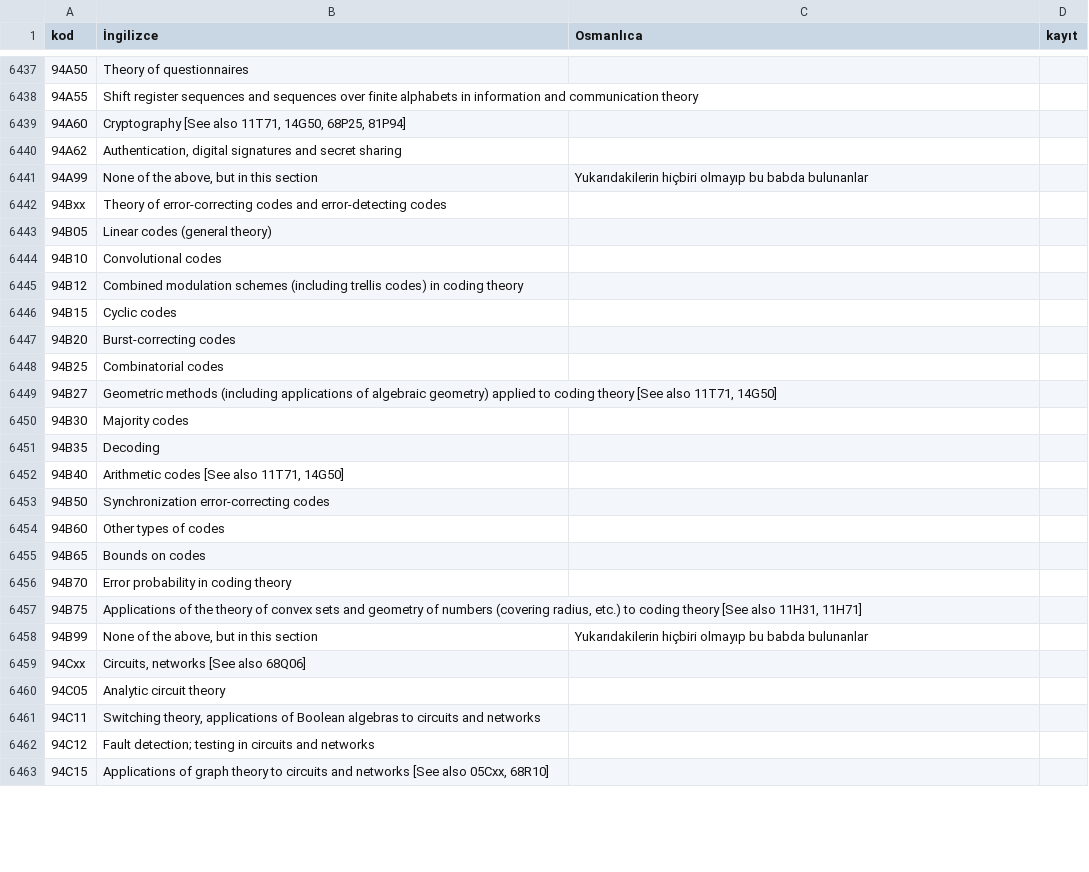
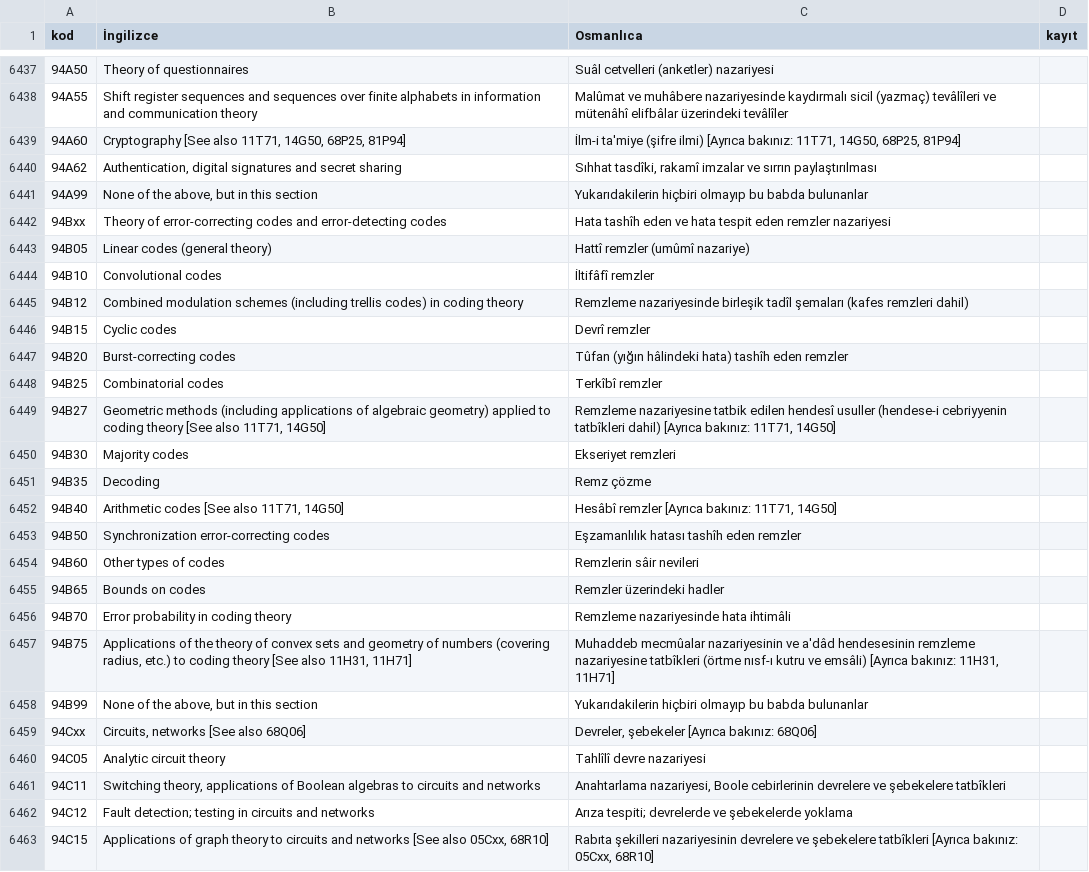
Before and after one commit to yabadabadu1234/Mucit-ai, a TSV file: lugat/msc2020/msc2020_osmanlica.tsv, drawn as a sheet; only a part is shown, gaps mark what is left out; the diff covers the shown part only.

```diff
--- a/lugat/msc2020/msc2020_osmanlica.tsv
+++ b/lugat/msc2020/msc2020_osmanlica.tsv
@@ -6437,27 +6437,27 @@ kod	İngilizce	Osmanlıca	kayıt
-94A50	Theory of questionnaires		
-94A55	Shift register sequences and sequences over finite alphabets in information and communication theory		
-94A60	Cryptography [See also 11T71, 14G50, 68P25, 81P94]		
-94A62	Authentication, digital signatures and secret sharing		
+94A50	Theory of questionnaires	Suâl cetvelleri (anketler) nazariyesi	
+94A55	Shift register sequences and sequences over finite alphabets in information and communication theory	Malûmat ve muhâbere nazariyesinde kaydırmalı sicil (yazmaç) tevâlîleri ve mütenâhî elifbâlar üzerindeki tevâlîler	
+94A60	Cryptography [See also 11T71, 14G50, 68P25, 81P94]	İlm-i ta'miye (şifre ilmi) [Ayrıca bakınız: 11T71, 14G50, 68P25, 81P94]	
+94A62	Authentication, digital signatures and secret sharing	Sıhhat tasdîki, rakamî imzalar ve sırrın paylaştırılması	
 94A99	None of the above, but in this section	Yukarıdakilerin hiçbiri olmayıp bu babda bulunanlar	
-94Bxx	Theory of error-correcting codes and error-detecting codes		
-94B05	Linear codes (general theory)		
-94B10	Convolutional codes		
-94B12	Combined modulation schemes (including trellis codes) in coding theory		
-94B15	Cyclic codes		
-94B20	Burst-correcting codes		
-94B25	Combinatorial codes		
-94B27	Geometric methods (including applications of algebraic geometry) applied to coding theory [See also 11T71, 14G50]		
-94B30	Majority codes		
-94B35	Decoding		
-94B40	Arithmetic codes [See also 11T71, 14G50]		
-94B50	Synchronization error-correcting codes		
-94B60	Other types of codes		
-94B65	Bounds on codes		
-94B70	Error probability in coding theory		
-94B75	Applications of the theory of convex sets and geometry of numbers (covering radius, etc.) to coding theory [See also 11H31, 11H71]		
+94Bxx	Theory of error-correcting codes and error-detecting codes	Hata tashîh eden ve hata tespit eden remzler nazariyesi	
+94B05	Linear codes (general theory)	Hattî remzler (umûmî nazariye)	
+94B10	Convolutional codes	İltifâfî remzler	
+94B12	Combined modulation schemes (including trellis codes) in coding theory	Remzleme nazariyesinde birleşik tadîl şemaları (kafes remzleri dahil)	
+94B15	Cyclic codes	Devrî remzler	
+94B20	Burst-correcting codes	Tûfan (yığın hâlindeki hata) tashîh eden remzler	
+94B25	Combinatorial codes	Terkîbî remzler	
+94B27	Geometric methods (including applications of algebraic geometry) applied to coding theory [See also 11T71, 14G50]	Remzleme nazariyesine tatbik edilen hendesî usuller (hendese-i cebriyyenin tatbîkleri dahil) [Ayrıca bakınız: 11T71, 14G50]	
+94B30	Majority codes	Ekseriyet remzleri	
+94B35	Decoding	Remz çözme	
+94B40	Arithmetic codes [See also 11T71, 14G50]	Hesâbî remzler [Ayrıca bakınız: 11T71, 14G50]	
+94B50	Synchronization error-correcting codes	Eşzamanlılık hatası tashîh eden remzler	
+94B60	Other types of codes	Remzlerin sâir nevileri	
+94B65	Bounds on codes	Remzler üzerindeki hadler	
+94B70	Error probability in coding theory	Remzleme nazariyesinde hata ihtimâli	
+94B75	Applications of the theory of convex sets and geometry of numbers (covering radius, etc.) to coding theory [See also 11H31, 11H71]	Muhaddeb mecmûalar nazariyesinin ve a'dâd hendesesinin remzleme nazariyesine tatbîkleri (örtme nısf-ı kutru ve emsâli) [Ayrıca bakınız: 11H31, 11H71]	
 94B99	None of the above, but in this section	Yukarıdakilerin hiçbiri olmayıp bu babda bulunanlar	
-94Cxx	Circuits, networks [See also 68Q06]		
-94C05	Analytic circuit theory		
-94C11	Switching theory, applications of Boolean algebras to circuits and networks		
-94C12	Fault detection; testing in circuits and networks		
-94C15	Applications of graph theory to circuits and networks [See also 05Cxx, 68R10]		
+94Cxx	Circuits, networks [See also 68Q06]	Devreler, şebekeler [Ayrıca bakınız: 68Q06]	
+94C05	Analytic circuit theory	Tahlîlî devre nazariyesi	
+94C11	Switching theory, applications of Boolean algebras to circuits and networks	Anahtarlama nazariyesi, Boole cebirlerinin devrelere ve şebekelere tatbîkleri	
+94C12	Fault detection; testing in circuits and networks	Arıza tespiti; devrelerde ve şebekelerde yoklama	
+94C15	Applications of graph theory to circuits and networks [See also 05Cxx, 68R10]	Rabıta şekilleri nazariyesinin devrelere ve şebekelere tatbîkleri [Ayrıca bakınız: 05Cxx, 68R10]	
```
Also changed, not shown: 34 edited cells elsewhere in this file, lugat/msc2020/ceviri/91.tsv, 4 other files.
